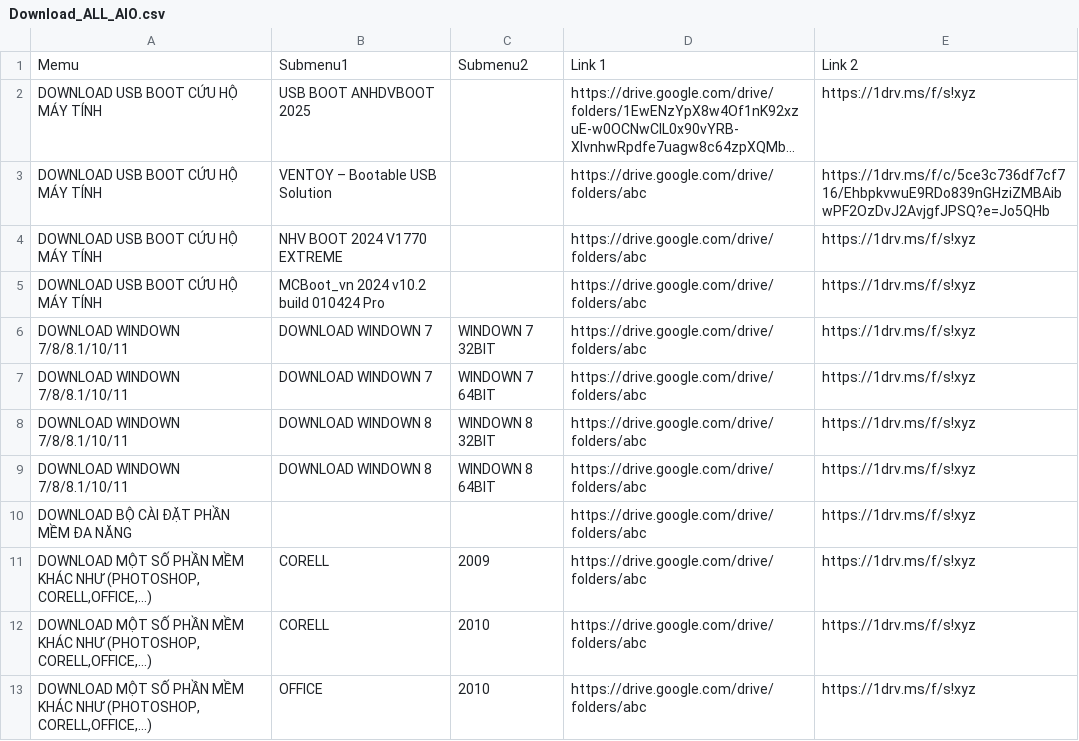
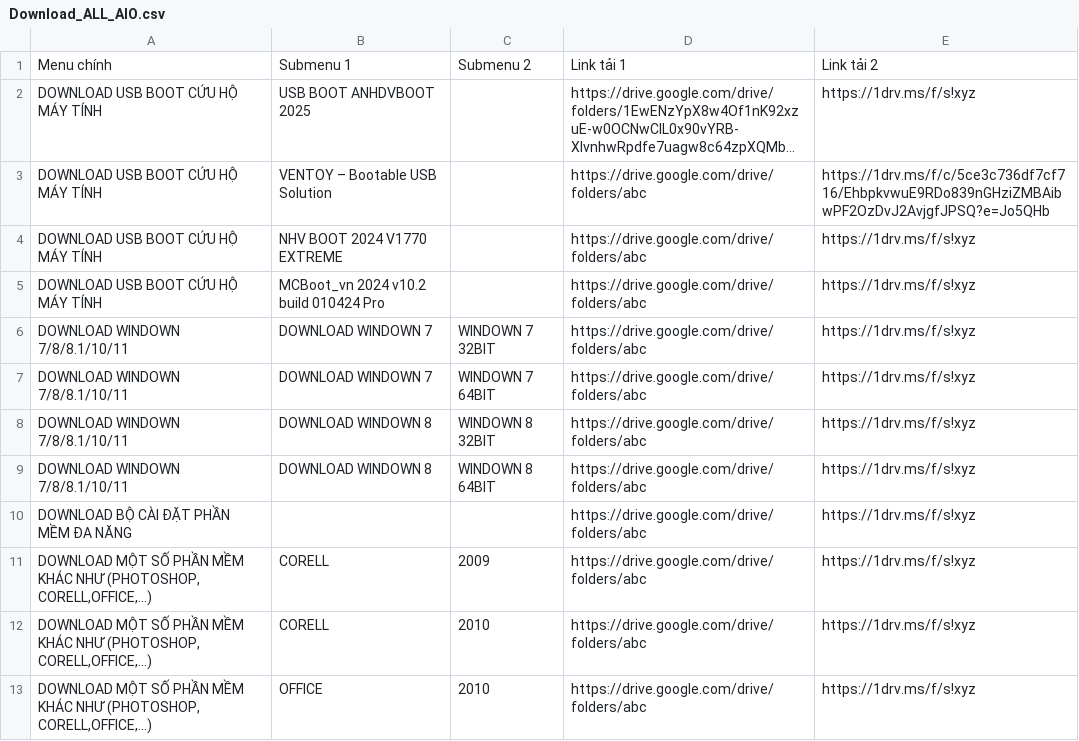
Before and after one commit to RioMMO/File-Download, a CSV file: Download_ALL_AIO.csv, drawn as a sheet; long unchanged cells end in …; removed rows and columns are numbered as before the commit, all else as after; the diff names each change by its address in the sheet, - before the commit and + after, or states it on an @@ line.

Commit message:
Update Download_ALL_AIO.csv

```diff
--- a/Download_ALL_AIO.csv
+++ b/Download_ALL_AIO.csv
-row 1: Memu | Submenu1 | Submenu2 | Link 1 | Link 2
+row 1: Menu chính | Submenu 1 | Submenu 2 | Link tải 1 | Link tải 2
```
